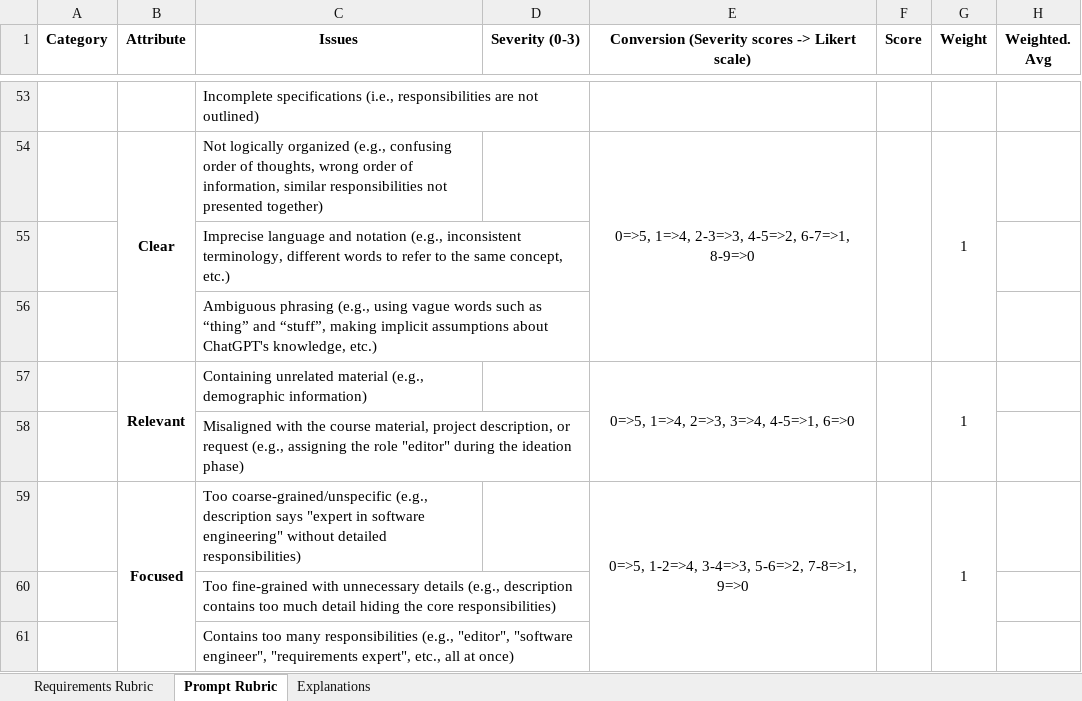
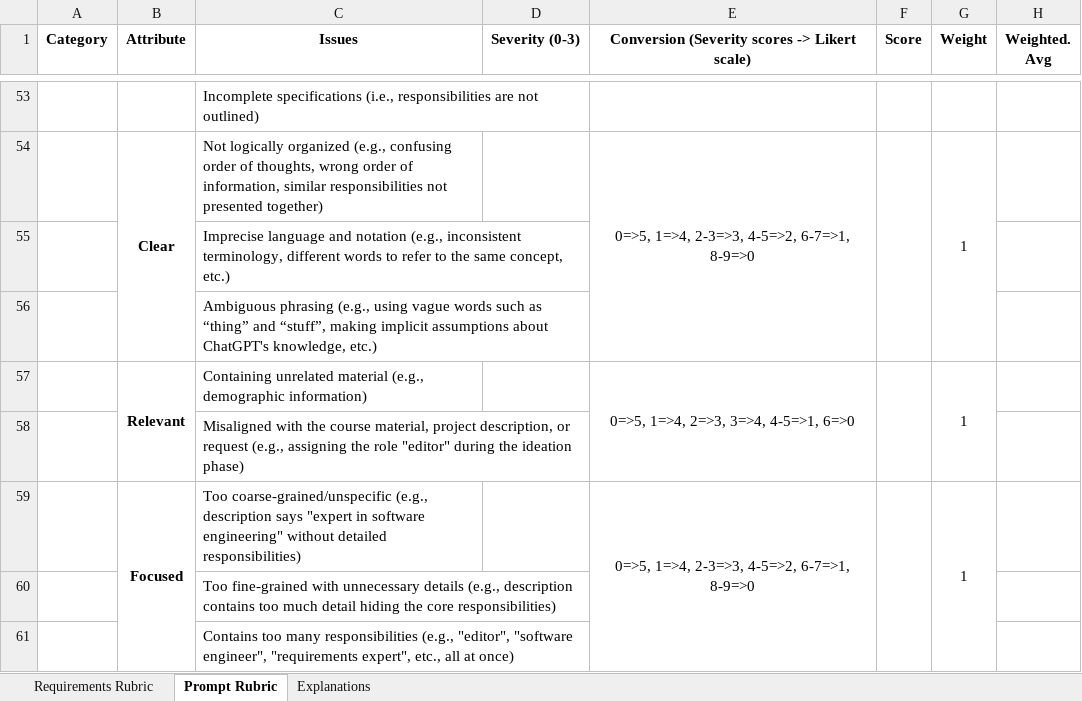
Before and after one commit to anonymousresearcher2020/anonymousresearcher2020.github.io, an Excel workbook: docs/data/RequirementsandPromptRubric.xlsx, sheet Prompt Rubric, drawn as a sheet; only a part is shown, gaps mark what is left out; values as stored, in another font and other column widths than the file's, no borders; the diff names each change by its address in the sheet, - before the commit and + after, or states it on an @@ line.

Commit message:
restructuring

```diff
--- a/docs/data/RequirementsandPromptRubric.xlsx (sheet Prompt Rubric)
+++ b/docs/data/RequirementsandPromptRubric.xlsx (sheet Prompt Rubric)
-E59: 0=>5, 1-2=>4, 3-4=>3, 5-6=>2, 7-8=>1, 9=>0
+E59: 0=>5, 1=>4, 2-3=>3, 4-5=>2, 6-7=>1, 8-9=>0
```
